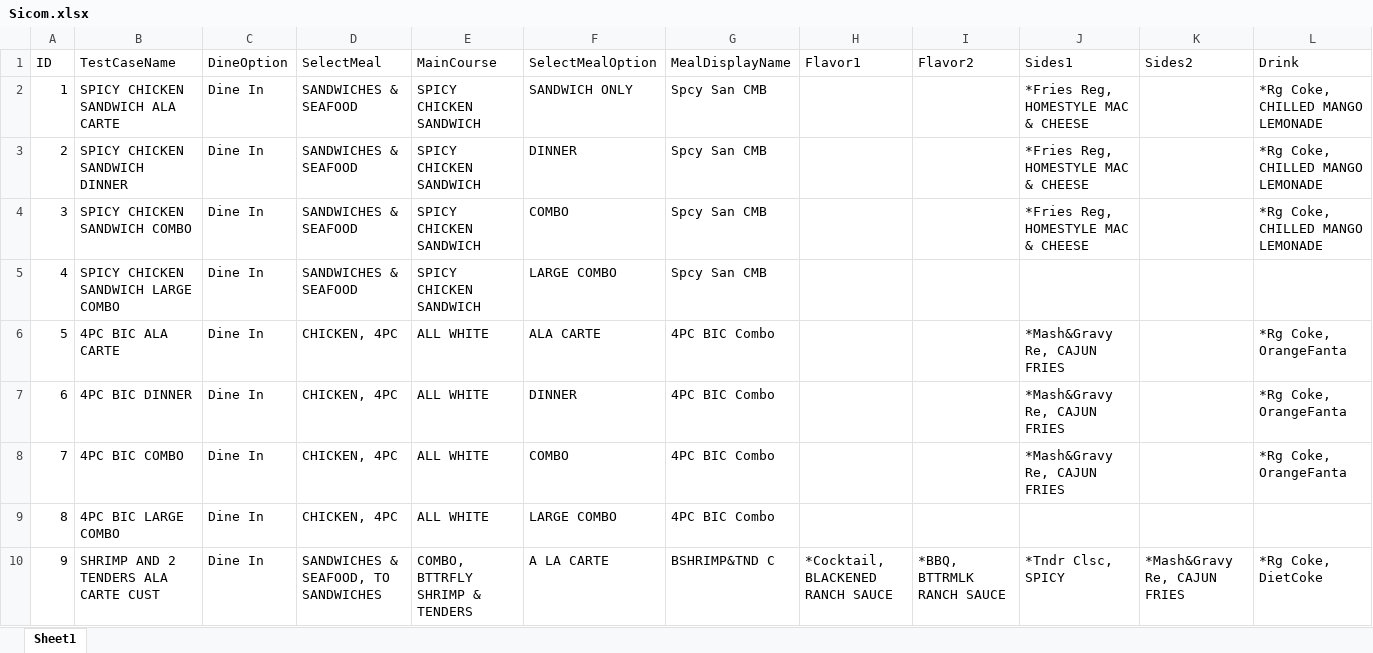
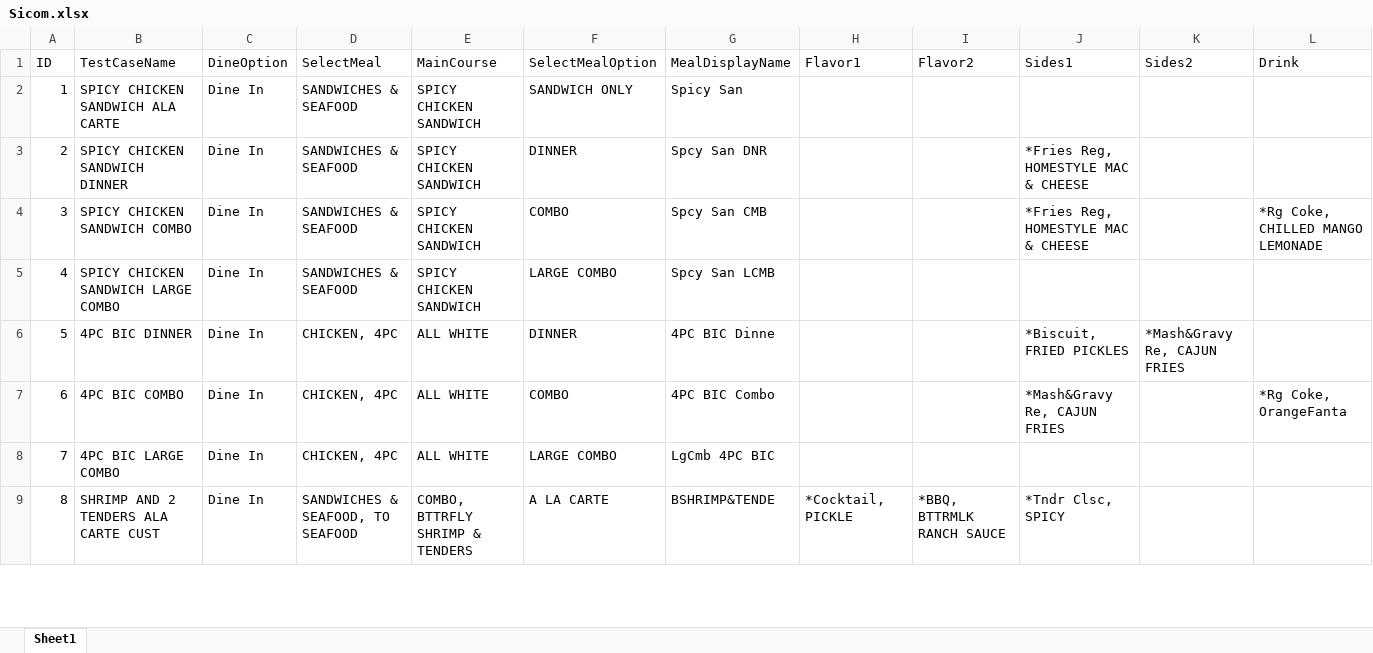
Before and after one commit to ikenchenbayev-rbi/eggplant, an Excel workbook: Popeyes.suite/Resources/Sicom.xlsx, sheet Sheet1, drawn as a sheet; only a part is shown; values as stored, in another font and other column widths than the file's, no borders; removed rows and columns are numbered as before the commit, all else as after; the diff covers the shown part only; the diff names each change by its address in the sheet, - before the commit and + after, or states it on an @@ line.

```diff
--- a/Popeyes.suite/Resources/Sicom.xlsx (sheet Sheet1)
+++ b/Popeyes.suite/Resources/Sicom.xlsx (sheet Sheet1)
-G2 (MealDisplayName): Spcy San CMB
+G2 (MealDisplayName): Spicy San
-J2 (Sides1): *Fries Reg, HOMESTYLE MAC & CHEESE
+J2 (Sides1): (empty)
-L2:L3 (Drink): *Rg Coke, CHILLED MANGO LEMONADE
+L2:L3 (Drink): (empty)
-G3 (MealDisplayName): Spcy San CMB
+G3 (MealDisplayName): Spcy San DNR
-G5 (MealDisplayName): Spcy San CMB
+G5 (MealDisplayName): Spcy San LCMB
-row 6: 5 | 4PC BIC ALA CARTE | Dine In | CHICKEN, 4PC | ALL WHITE | ALA CARTE | 4PC BIC Combo |  |  | *Mash&Gravy Re, CAJUN FRIES |  | *Rg Coke, OrangeFanta
@@ column A (ID) renumbered from row 6 down @@
-G6 (MealDisplayName): 4PC BIC Combo
+G6 (MealDisplayName): 4PC BIC Dinne
-J6 (Sides1): *Mash&Gravy Re, CAJUN FRIES
+J6 (Sides1): *Biscuit, FRIED PICKLES
-K6 (Sides2): (empty)
+K6 (Sides2): *Mash&Gravy Re, CAJUN FRIES
-L6 (Drink): *Rg Coke, OrangeFanta
+L6 (Drink): (empty)
-G8 (MealDisplayName): 4PC BIC Combo
+G8 (MealDisplayName): LgCmb 4PC BIC
-D9 (SelectMeal): SANDWICHES & SEAFOOD, TO SANDWICHES
+D9 (SelectMeal): SANDWICHES & SEAFOOD, TO SEAFOOD
-G9 (MealDisplayName): BSHRIMP&TND C
+G9 (MealDisplayName): BSHRIMP&TENDE
-H9 (Flavor1): *Cocktail, BLACKENED RANCH SAUCE
+H9 (Flavor1): *Cocktail, PICKLE
-K9 (Sides2): *Mash&Gravy Re, CAJUN FRIES
+K9 (Sides2): (empty)
-L9 (Drink): *Rg Coke, DietCoke
+L9 (Drink): (empty)
```
Also changed, not shown: 2 removed rows and 25 edited cells elsewhere in this sheet, 11 other files.
